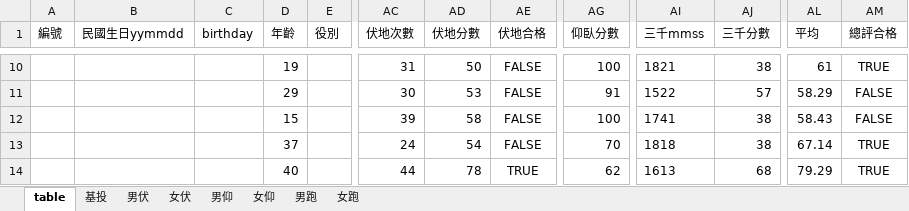
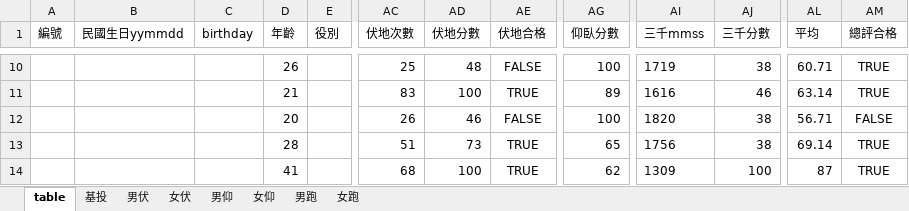
Before and after one commit to 0100Light/pe-calc, an Excel workbook: mod1.xlsx, sheet table, drawn as a sheet; only a part is shown, gaps mark what is left out; values as stored, in another font and other column widths than the file's, no borders; the diff covers the shown part only; the diff names each change by its address in the sheet, - before the commit and + after, or states it on an @@ line.

```diff
--- a/mod1.xlsx (sheet table)
+++ b/mod1.xlsx (sheet table)
-D10 (年齡): 19
+D10 (年齡): 26
-AC10 (伏地次數): 31
+AC10 (伏地次數): 25
-AD10 (伏地分數): 50
+AD10 (伏地分數): 48
-AI10 (三千mmss): 1821
+AI10 (三千mmss): 1719
-AL10 (平均): 61
+AL10 (平均): 60.71
-D11 (年齡): 29
+D11 (年齡): 21
-AC11 (伏地次數): 30
+AC11 (伏地次數): 83
-AD11 (伏地分數): 53
+AD11 (伏地分數): 100
-AE11 (伏地合格): FALSE
+AE11 (伏地合格): TRUE
-AG11 (仰臥分數): 91
+AG11 (仰臥分數): 89
-AI11 (三千mmss): 1522
+AI11 (三千mmss): 1616
-AJ11 (三千分數): 57
+AJ11 (三千分數): 46
-AL11 (平均): 58.29
+AL11 (平均): 63.14
-AM11 (總評合格): FALSE
+AM11 (總評合格): TRUE
-D12 (年齡): 15
+D12 (年齡): 20
-AC12 (伏地次數): 39
+AC12 (伏地次數): 26
-AD12 (伏地分數): 58
+AD12 (伏地分數): 46
-AI12 (三千mmss): 1741
+AI12 (三千mmss): 1820
-AL12 (平均): 58.43
+AL12 (平均): 56.71
-D13 (年齡): 37
+D13 (年齡): 28
-AC13 (伏地次數): 24
+AC13 (伏地次數): 51
-AD13 (伏地分數): 54
+AD13 (伏地分數): 73
-AE13 (伏地合格): FALSE
+AE13 (伏地合格): TRUE
-AG13 (仰臥分數): 70
+AG13 (仰臥分數): 65
-AI13 (三千mmss): 1818
+AI13 (三千mmss): 1756
-AL13 (平均): 67.14
+AL13 (平均): 69.14
-D14 (年齡): 40
+D14 (年齡): 41
-AC14 (伏地次數): 44
+AC14 (伏地次數): 68
-AD14 (伏地分數): 78
+AD14 (伏地分數): 100
-AI14 (三千mmss): 1613
+AI14 (三千mmss): 1309
-AJ14 (三千分數): 68
+AJ14 (三千分數): 100
-AL14 (平均): 79.29
+AL14 (平均): 87
```
Also changed, not shown: 17 added rows, 15 removed rows and 124 edited cells elsewhere in this sheet, sheet 女伏, sheet 男伏, formulas that keep their value.
